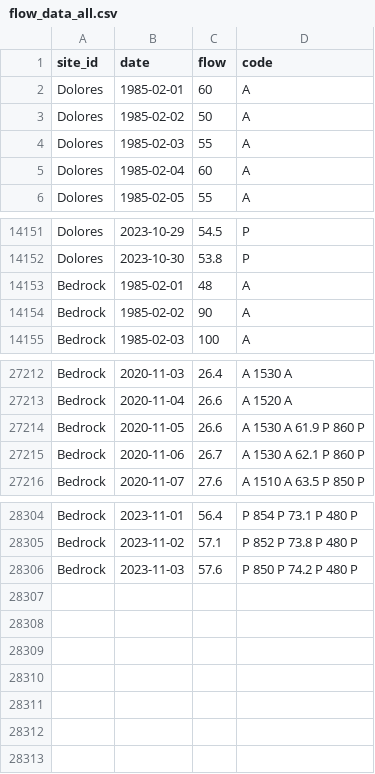
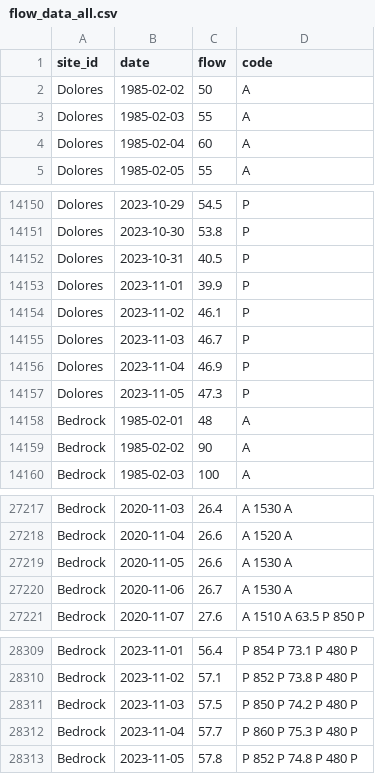
Before and after one commit to mschmidty/dolores_flow_predict, a CSV file: output/flow_data_all.csv, drawn as a sheet; only a part is shown, gaps mark what is left out.

```diff
--- a/output/flow_data_all.csv
+++ b/output/flow_data_all.csv
@@ -1,3 +1,2 @@
 site_id,date,flow,code
-Dolores,1985-02-01,60,A
 Dolores,1985-02-02,50,A
@@ -14152,2 +14151,8 @@ Dolores,2023-10-29,54.5,P
 Dolores,2023-10-30,53.8,P
+Dolores,2023-10-31,40.5,P
+Dolores,2023-11-01,39.9,P
+Dolores,2023-11-02,46.1,P
+Dolores,2023-11-03,46.7,P
+Dolores,2023-11-04,46.9,P
+Dolores,2023-11-05,47.3,P
 Bedrock,1985-02-01,48,A
@@ -27213,4 +27218,4 @@ Bedrock,2020-11-03,26.4,A	1530	A
 Bedrock,2020-11-04,26.6,A	1520	A
-Bedrock,2020-11-05,26.6,A	1530	A	61.9	P	860	P
-Bedrock,2020-11-06,26.7,A	1530	A	62.1	P	860	P
+Bedrock,2020-11-05,26.6,A	1530	A
+Bedrock,2020-11-06,26.7,A	1530	A
 Bedrock,2020-11-07,27.6,A	1510	A	63.5	P	850	P
@@ -28305,2 +28310,4 @@ Bedrock,2023-11-01,56.4,P	854	P	73.1	P	480	P
 Bedrock,2023-11-02,57.1,P	852	P	73.8	P	480	P
-Bedrock,2023-11-03,57.6,P	850	P	74.2	P	480	P
+Bedrock,2023-11-03,57.5,P	850	P	74.2	P	480	P
+Bedrock,2023-11-04,57.7,P	860	P	75.3	P	480	P
+Bedrock,2023-11-05,57.8,P	852	P	74.8	P	480	P
```
Also changed, not shown: 1 other file.
